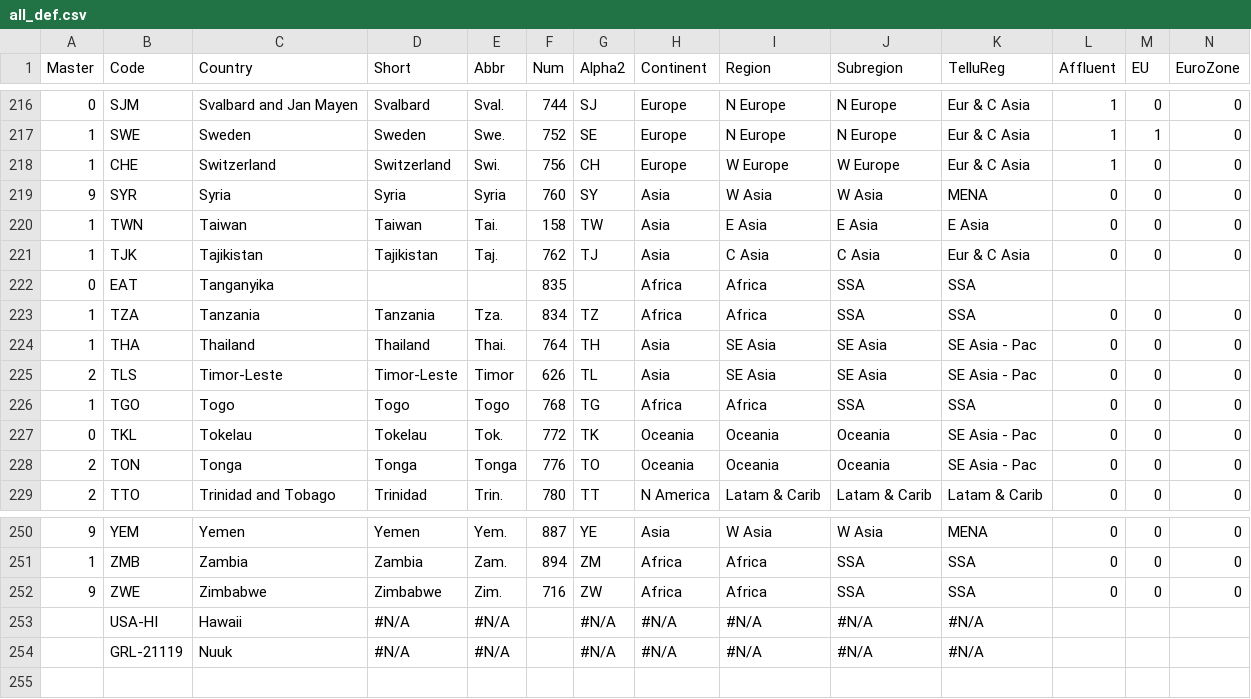
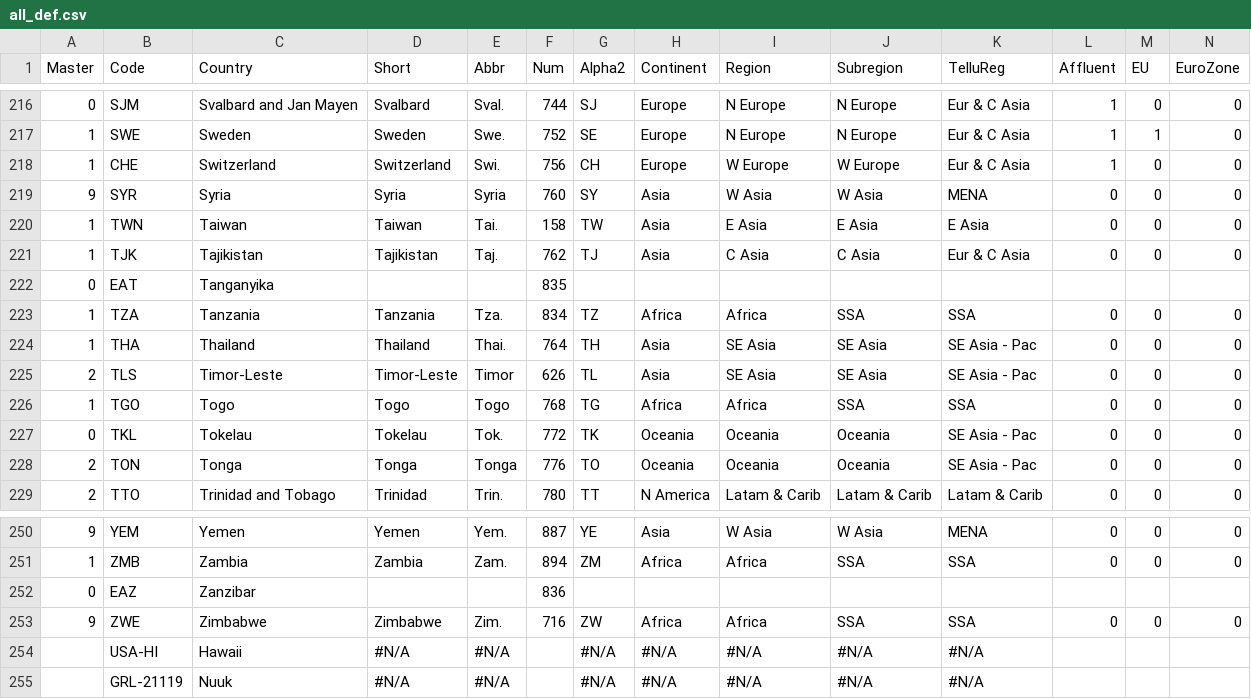
Before and after one commit to scanback/macro, a CSV file: all_def.csv, drawn as a sheet; only a part is shown, gaps mark what is left out; rows hold the shown columns only; the diff names each change by its address in the sheet, - before the commit and + after, or states it on an @@ line.

Commit message:
Add files via upload

```diff
--- a/all_def.csv
+++ b/all_def.csv
-H222 (Continent): Africa
+H222 (Continent): (empty)
-I222 (Region): Africa
+I222 (Region): (empty)
-J222 (Subregion): SSA
+J222 (Subregion): (empty)
-K222 (TelluReg): SSA
+K222 (TelluReg): (empty)
+row 252: 0 | EAZ | Zanzibar |  |  | 836
```
